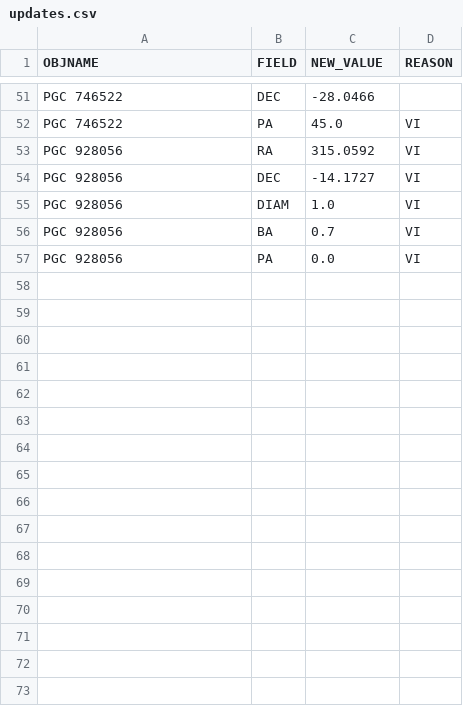
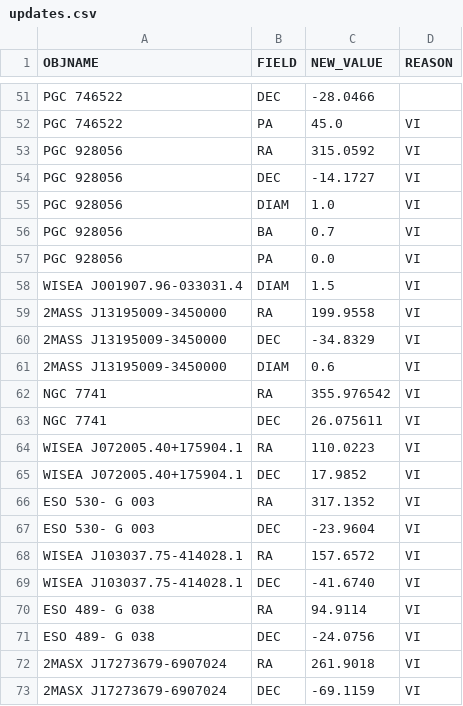
Before and after one commit to moustakas/SGA, a CSV file: py/SGA/data/SGA2025/overlays/v0.51/updates.csv, drawn as a sheet; only a part is shown, gaps mark what is left out.

```diff
--- a/py/SGA/data/SGA2025/overlays/v0.51/updates.csv
+++ b/py/SGA/data/SGA2025/overlays/v0.51/updates.csv
@@ -57 +57,17 @@ PGC 928056,BA,0.7,VI
 PGC 928056,PA,0.0,VI
+WISEA J001907.96-033031.4,DIAM,1.5,VI
+2MASS J13195009-3450000,RA,199.9558,VI
+2MASS J13195009-3450000,DEC,-34.8329,VI
+2MASS J13195009-3450000,DIAM,0.6,VI
+NGC 7741,RA,355.976542,VI
+NGC 7741,DEC,26.075611,VI
+WISEA J072005.40+175904.1,RA,110.0223,VI
+WISEA J072005.40+175904.1,DEC,17.9852,VI
+ESO 530- G 003,RA,317.1352,VI
+ESO 530- G 003,DEC,-23.9604,VI
+WISEA J103037.75-414028.1,RA,157.6572,VI
+WISEA J103037.75-414028.1,DEC,-41.6740,VI
+ESO 489- G 038,RA,94.9114,VI
+ESO 489- G 038,DEC,-24.0756,VI
+2MASX J17273679-6907024,RA,261.9018,VI
+2MASX J17273679-6907024,DEC,-69.1159,VI
```
Also changed, not shown: 2 other files.
